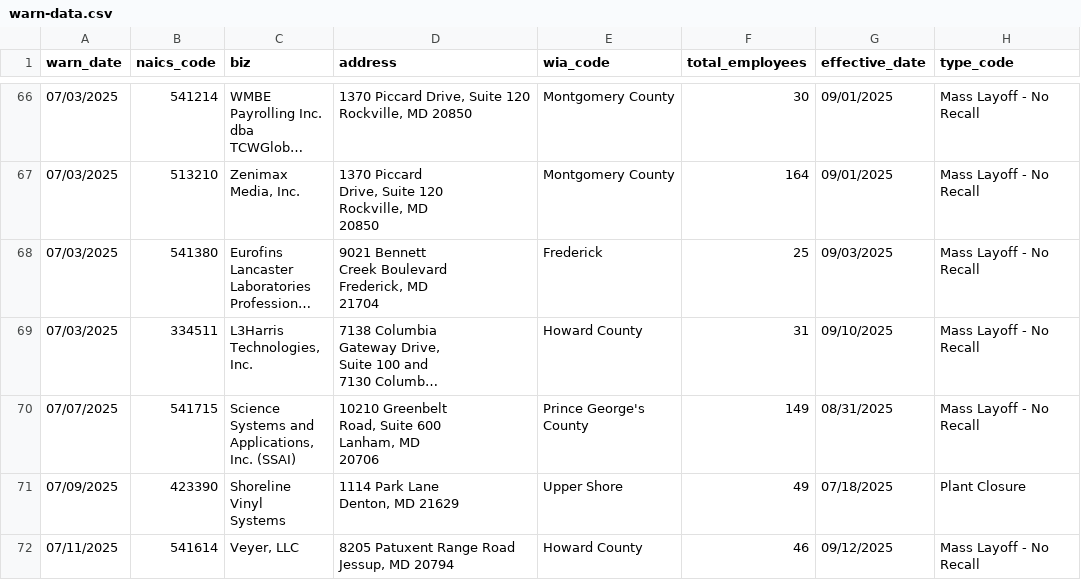
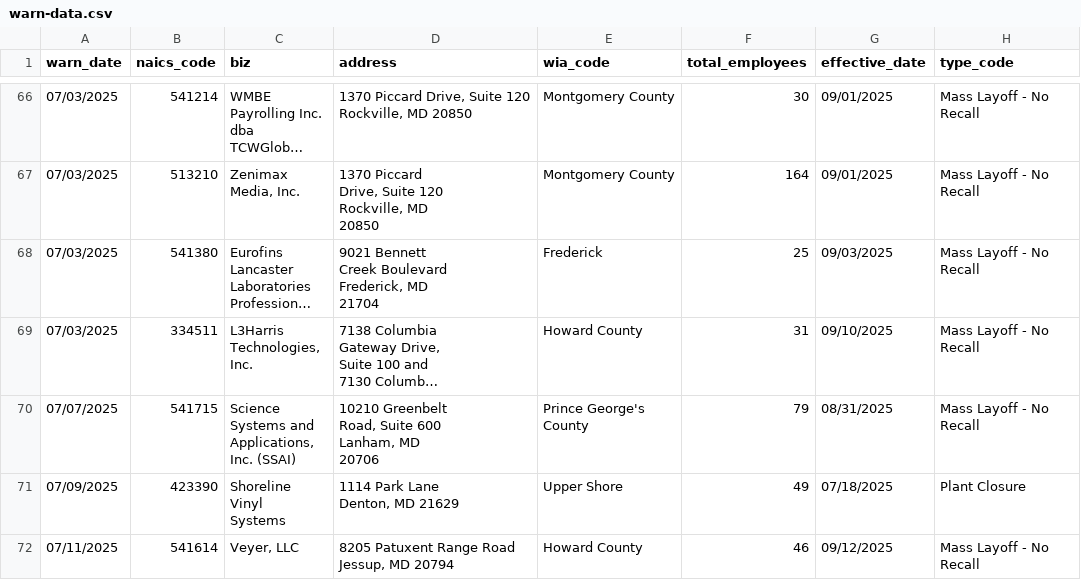
Before and after one commit to tirzahchristopher/nicar-gh-scraper, a CSV file: warn-data.csv, drawn as a sheet; only a part is shown, gaps mark what is left out; long unchanged cells end in …; the diff names each change by its address in the sheet, - before the commit and + after, or states it on an @@ line.

```diff
--- a/warn-data.csv
+++ b/warn-data.csv
-F70 (total_employees): 149
+F70 (total_employees): 79
```
